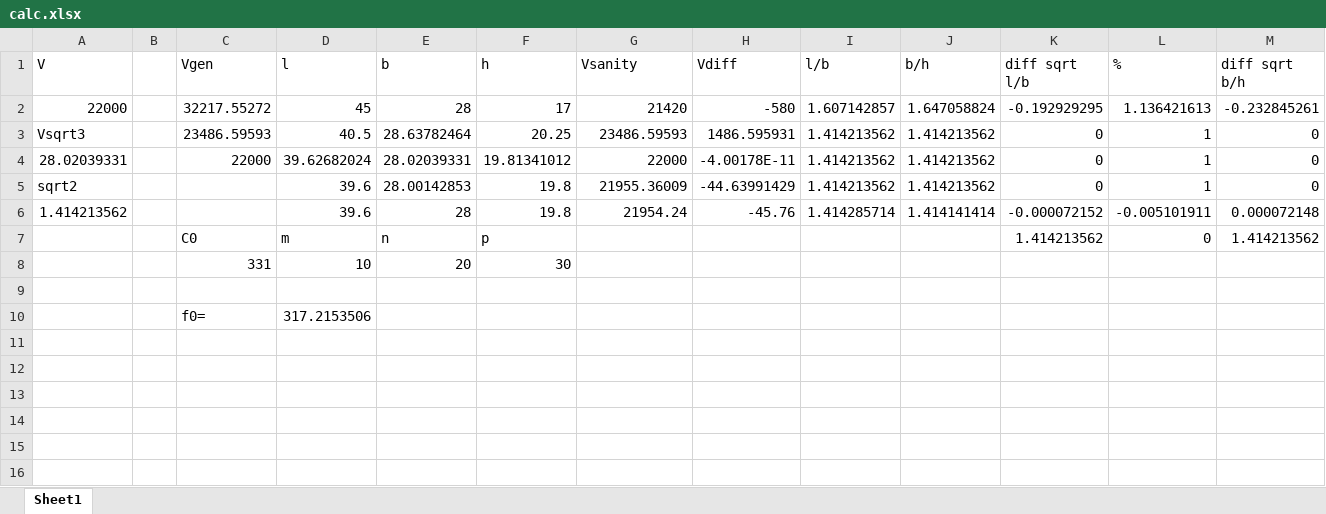
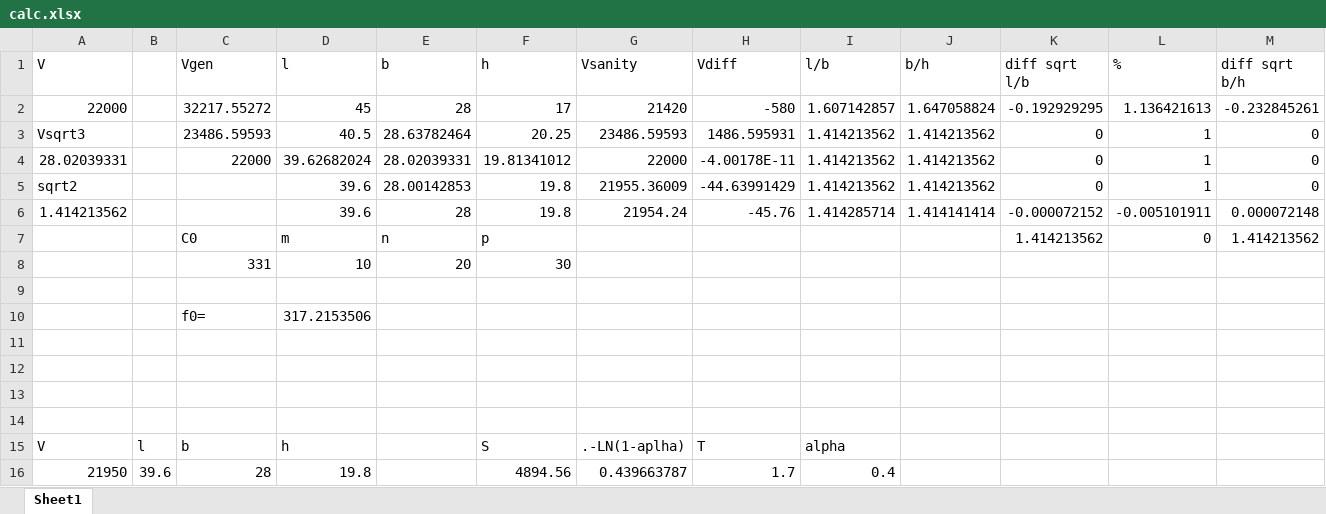
Before and after one commit to fedos21/university-stuff, an Excel workbook: ЭиЗВ/Actual_KP/calc.xlsx, sheet Sheet1, drawn as a sheet; only a part is shown; values as stored, in another font and other column widths than the file's, no borders; rows hold the shown columns only; the diff names each change by its address in the sheet, - before the commit and + after, or states it on an @@ line.

```diff
--- a/ЭиЗВ/Actual_KP/calc.xlsx (sheet Sheet1)
+++ b/ЭиЗВ/Actual_KP/calc.xlsx (sheet Sheet1)
+row 11: (empty)
+row 12: (empty)
+row 13: (empty)
+row 14: (empty)
+row 15: V | l | b | h |  | S | .-LN(1-aplha) | T | alpha
+row 16: 21950 | 39.6 | 28 | 19.8 |  | 4894.56 | 0.439663787 | 1.7 | 0.4
```
Also changed, not shown: 4 other files.
